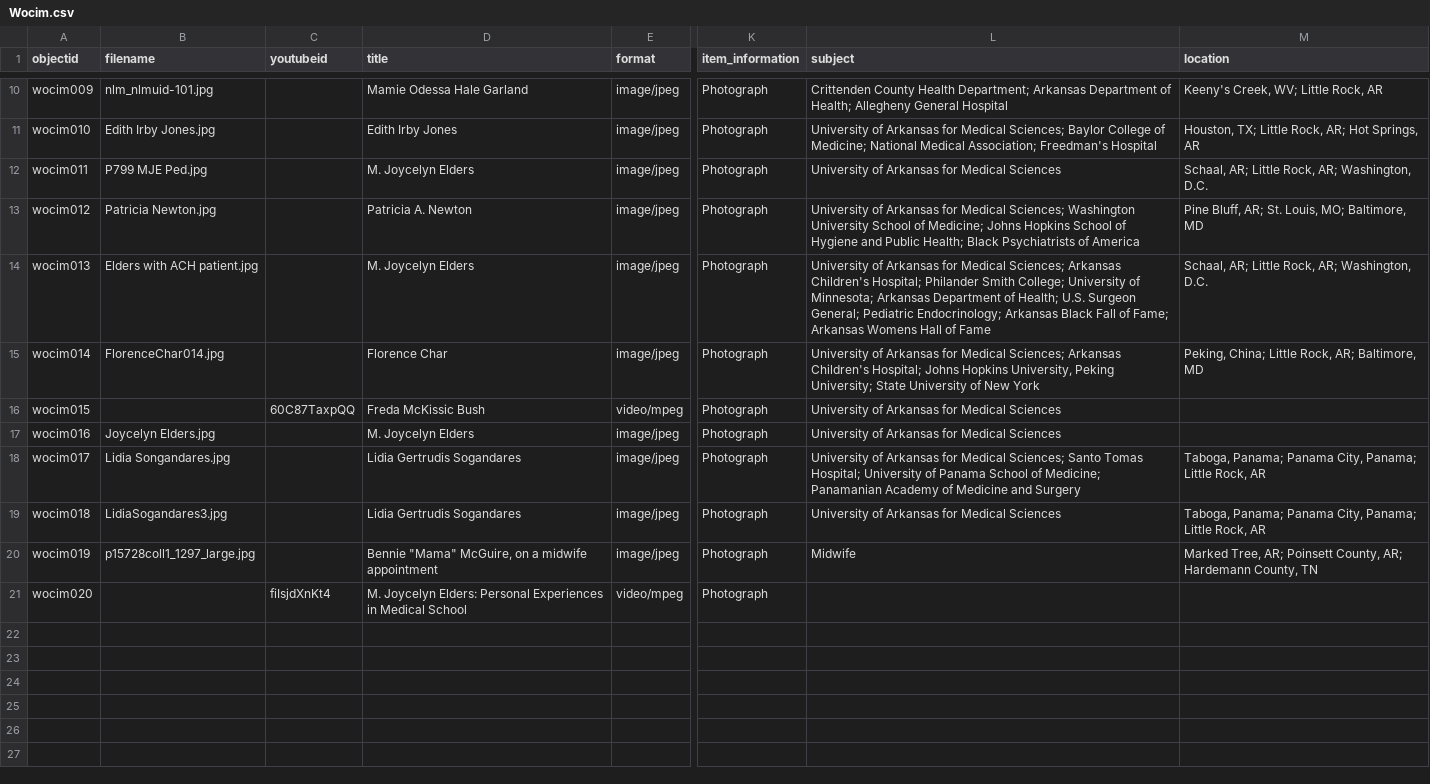
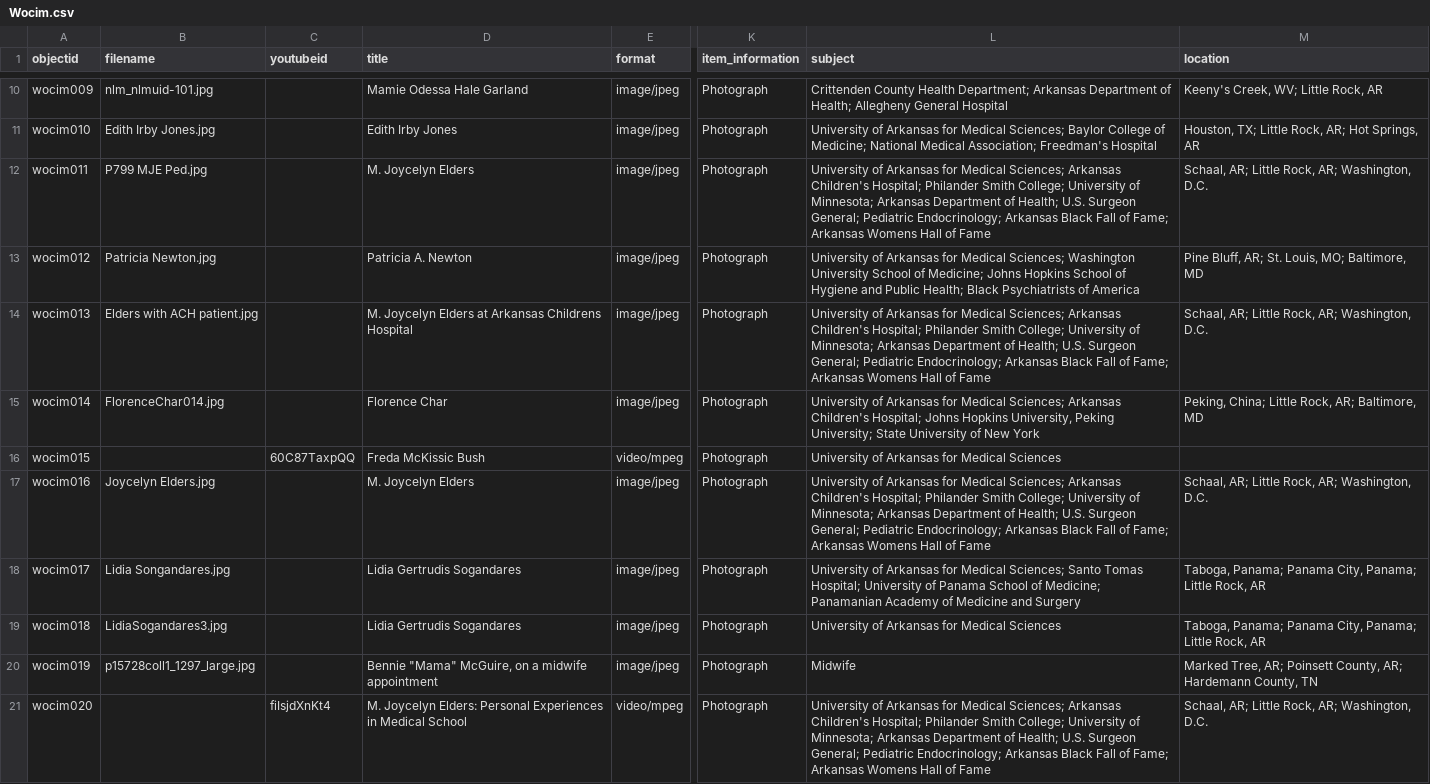
Before and after one commit to Starkad2/Wocim-GH2, a CSV file: _data/Wocim.csv, drawn as a sheet; only a part is shown, gaps mark what is left out; the diff names each change by its address in the sheet, - before the commit and + after, or states it on an @@ line.

Commit message:
Add files via upload

```diff
--- a/_data/Wocim.csv
+++ b/_data/Wocim.csv
-L12 (subject): …for Medical Sciences
+L12 (subject): …for Medical Sciences; Arkansas Children's Hospital; Philander Smith College; University of Minnesota; Arkansas Department of Health; U.S. Surgeon General; Pediatric Endocrinology; Arkansas Black Fall of Fame; Arkansas Womens Hall of Fame
-D14 (title): M. Joycelyn Elders
+D14 (title): M. Joycelyn Elders at Arkansas Childrens Hospital
-L17 (subject): …for Medical Sciences
+L17 (subject): …for Medical Sciences; Arkansas Children's Hospital; Philander Smith College; University of Minnesota; Arkansas Department of Health; U.S. Surgeon General; Pediatric Endocrinology; Arkansas Black Fall of Fame; Arkansas Womens Hall of Fame
-M17 (location): (empty)
+M17 (location): Schaal, AR; Little Rock, AR; Washington, D.C.
-L21 (subject): (empty)
+L21 (subject): University of Arkansas for Medical Sciences; Arkansas Children's Hospital; Philander Smith College; University of Minnesota; Arkansas Department of Health; U.S. Surgeon General; Pediatric Endocrinology; Arkansas Black Fall of Fame; Arkansas Womens Hall of Fame
-M21 (location): (empty)
+M21 (location): Schaal, AR; Little Rock, AR; Washington, D.C.
```
